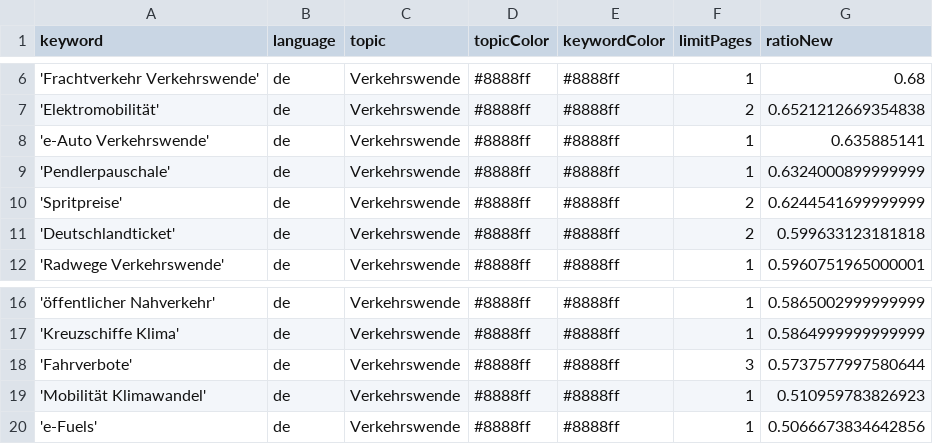
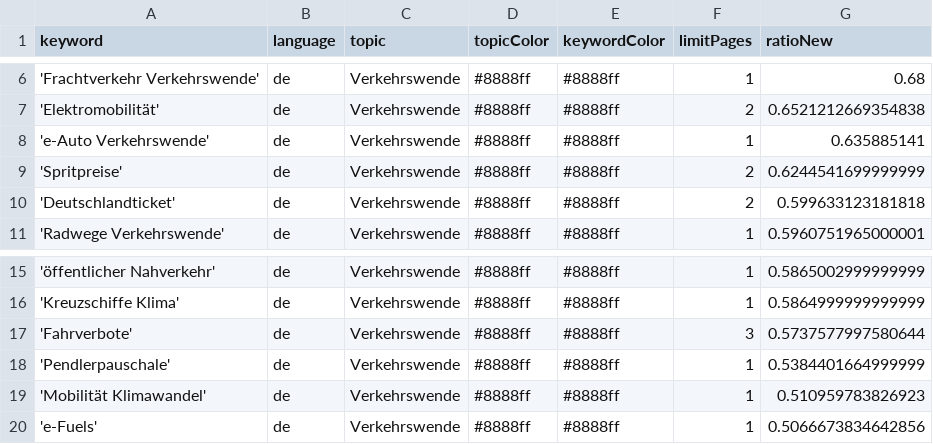
Before and after one commit to bennysch-news/mobilityIsComing, a CSV file: keywords.csv, drawn as a sheet; only a part is shown, gaps mark what is left out; removed rows and columns are numbered as before the commit, all else as after; the diff names each change by its address in the sheet, - before the commit and + after, or states it on an @@ line.

Commit message:
Commit from GitHub Actions (harvest:0.0)

```diff
--- a/keywords.csv
+++ b/keywords.csv
-row 9: 'Pendlerpauschale' | de | Verkehrswende | #8888ff | #8888ff | 1 | 0.6324000899999999
+row 18: 'Pendlerpauschale' | de | Verkehrswende | #8888ff | #8888ff | 1 | 0.5384401664999999
```
